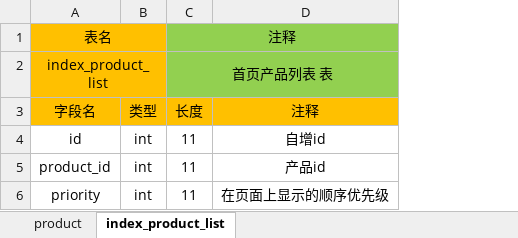
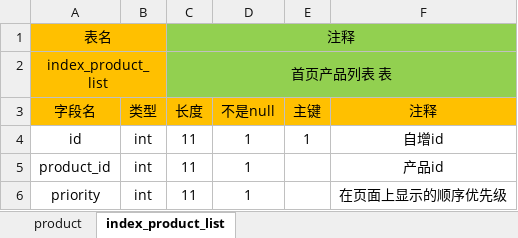
Before and after one commit to 499636235/Szkeleqi, an Excel workbook: src/main/resources/static/documents/数据库表结构.xlsx, sheet index_product_list, drawn as a sheet; values as stored, in another font and other column widths than the file's, no borders; the diff names each change by its address in the sheet, - before the commit and + after, or states it on an @@ line.

```diff
--- a/src/main/resources/static/documents/数据库表结构.xlsx (sheet index_product_list)
+++ b/src/main/resources/static/documents/数据库表结构.xlsx (sheet index_product_list)
+column D (不是null), rows 4-6: all 1
+column E (主键), row 4: 1
```
Also changed, not shown: sheet product, 3 other files.
